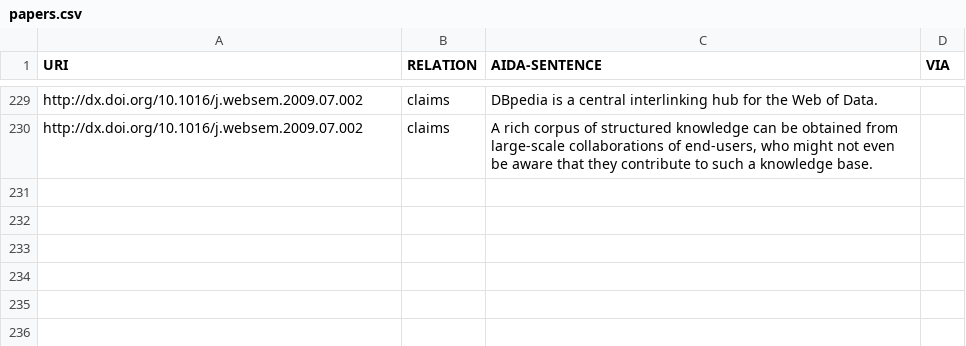
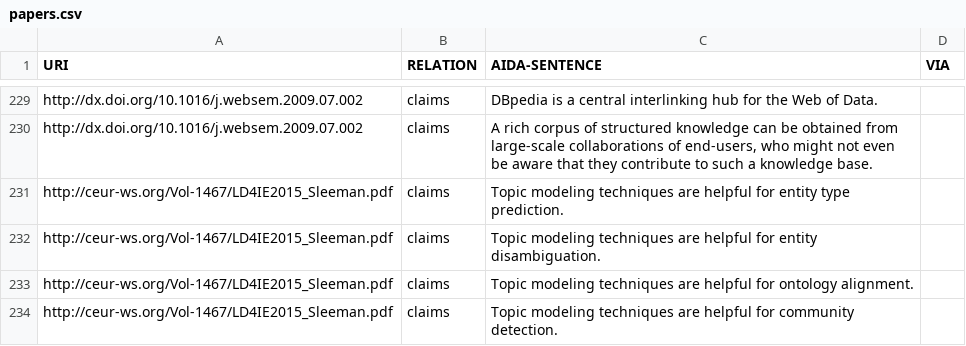
Before and after one commit to tkuhn/aida, a CSV file: papers.csv, drawn as a sheet; only a part is shown, gaps mark what is left out; the diff names each change by its address in the sheet, - before the commit and + after, or states it on an @@ line.

Commit message:
Add AIDA sentences

```diff
--- a/papers.csv
+++ b/papers.csv
+row 231: http://ceur-ws.org/Vol-1467/LD4IE2015_Sleeman.pdf | claims | Topic modeling techniques are helpful for entity type prediction.
+row 232: http://ceur-ws.org/Vol-1467/LD4IE2015_Sleeman.pdf | claims | Topic modeling techniques are helpful for entity disambiguation.
+row 233: http://ceur-ws.org/Vol-1467/LD4IE2015_Sleeman.pdf | claims | Topic modeling techniques are helpful for ontology alignment.
+row 234: http://ceur-ws.org/Vol-1467/LD4IE2015_Sleeman.pdf | claims | Topic modeling techniques are helpful for community detection.
```
